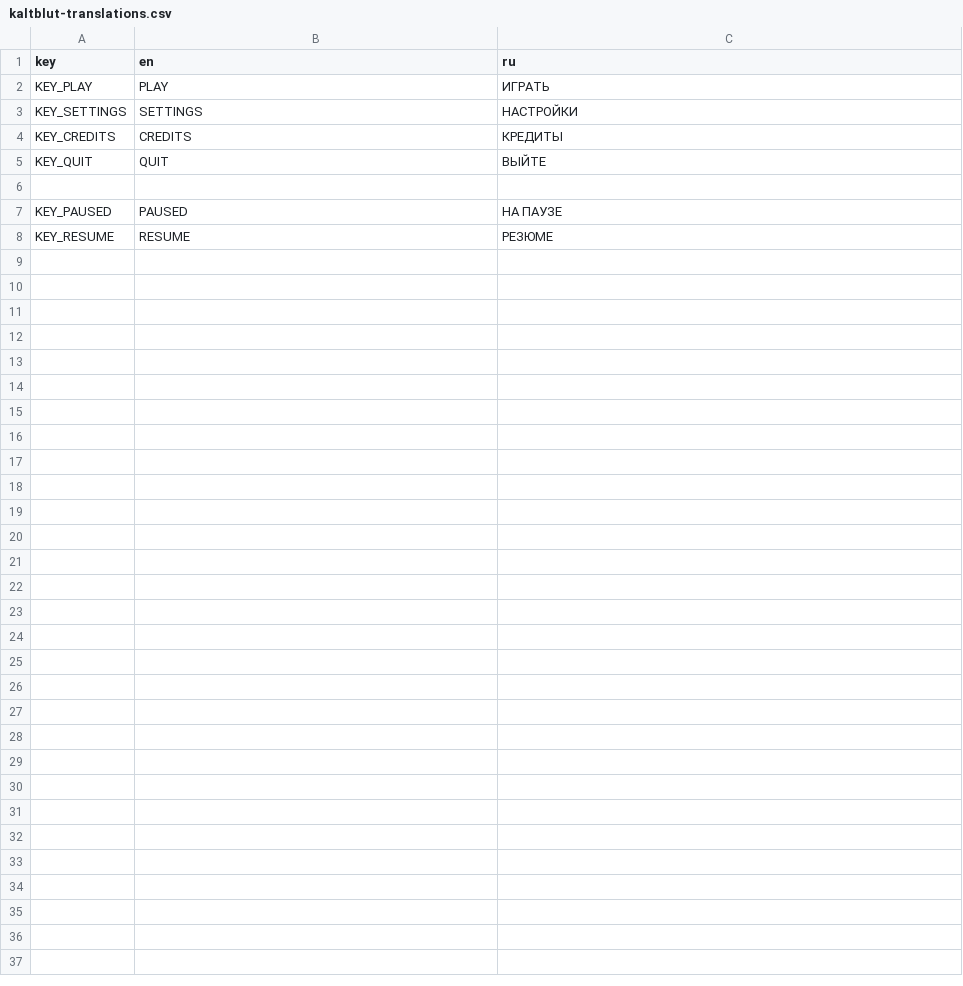
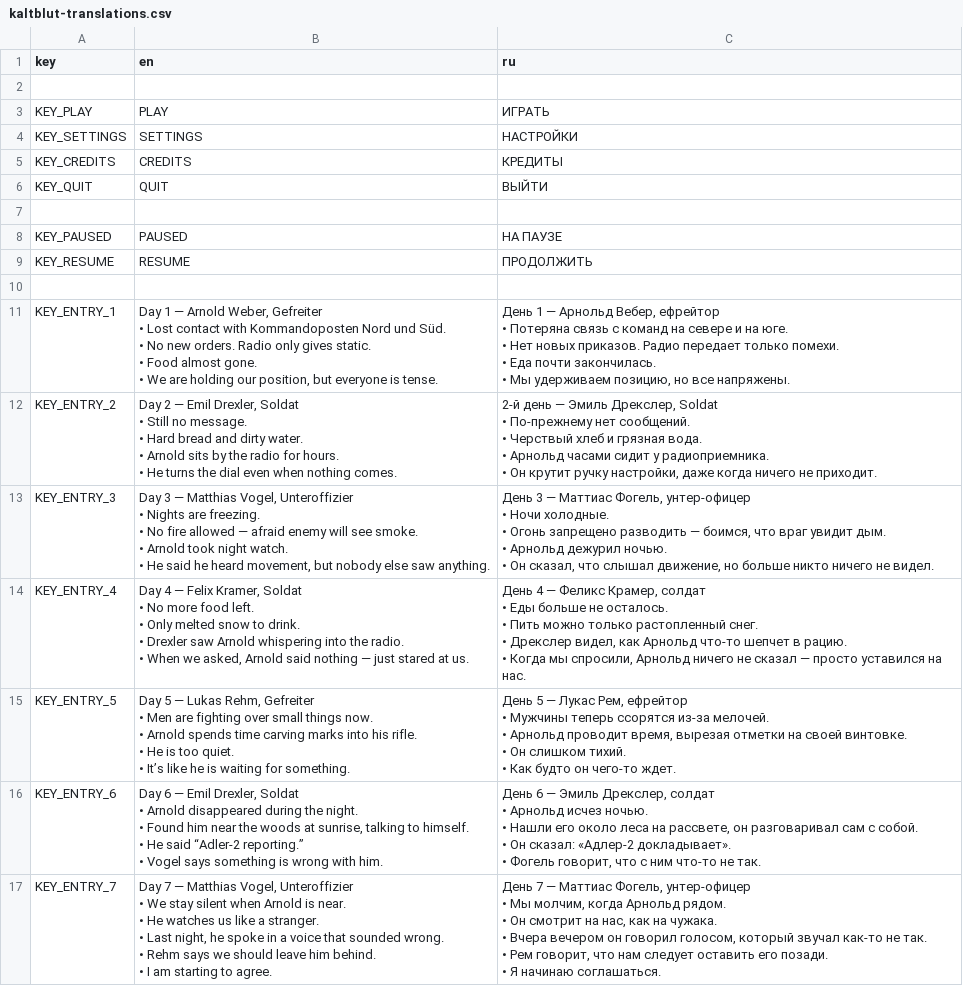
Before and after one commit to worghet/ICS4U___KALTBLUT, a CSV file: kaltblut/imports/languages/kaltblut-translations.csv, drawn as a sheet.

Commit message:
finished pause menu with page turning
starting on credits (even though i should do settings...)

```diff
--- a/kaltblut/imports/languages/kaltblut-translations.csv
+++ b/kaltblut/imports/languages/kaltblut-translations.csv
@@ -1,2 +1,3 @@
 key,en,ru
+,,
 KEY_PLAY,PLAY,ИГРАТЬ
@@ -4,5 +5,71 @@ KEY_SETTINGS,SETTINGS,НАСТРОЙКИ
 KEY_CREDITS,CREDITS,КРЕДИТЫ
-KEY_QUIT,QUIT,ВЫЙТЕ
+KEY_QUIT,QUIT,ВЫЙТИ
 ,,
 KEY_PAUSED,PAUSED,НА ПАУЗЕ
-KEY_RESUME,RESUME,РЕЗЮМЕ
+KEY_RESUME,RESUME,ПРОДОЛЖИТЬ
+,,
+KEY_ENTRY_1,"Day 1 — Arnold Weber, Gefreiter
+	•	Lost contact with Kommandoposten Nord und Süd.
+	•	No new orders. Radio only gives static.
+	•	Food almost gone.
+	•	We are holding our position, but everyone is tense.","День 1 — Арнольд Вебер, ефрейтор
+• Потеряна связь с команд на севере и на юге.
+• Нет новых приказов. Радио передает только помехи.
+• Еда почти закончилась.
+• Мы удерживаем позицию, но все напряжены."
+KEY_ENTRY_2,"Day 2 — Emil Drexler, Soldat
+	•	Still no message.
+	•	Hard bread and dirty water.
+	•	Arnold sits by the radio for hours.
+	•	He turns the dial even when nothing comes.","2-й день — Эмиль Дрекслер, Soldat
+• По-прежнему нет сообщений.
+• Черствый хлеб и грязная вода.
+• Арнольд часами сидит у радиоприемника.
+• Он крутит ручку настройки, даже когда ничего не приходит."
+KEY_ENTRY_3,"Day 3 — Matthias Vogel, Unteroffizier
+	•	Nights are freezing.
+	•	No fire allowed — afraid enemy will see smoke.
+	•	Arnold took night watch.
+	•	He said he heard movement, but nobody else saw anything.","День 3 — Маттиас Фогель, унтер-офицер
+• Ночи холодные.
+• Огонь запрещено разводить — боимся, что враг увидит дым.
+• Арнольд дежурил ночью.
+• Он сказал, что слышал движение, но больше никто ничего не видел."
+KEY_ENTRY_4,"Day 4 — Felix Kramer, Soldat
+	•	No more food left.
+	•	Only melted snow to drink.
+	•	Drexler saw Arnold whispering into the radio.
+	•	When we asked, Arnold said nothing — just stared at us.","День 4 — Феликс Крамер, солдат
+• Еды больше не осталось.
+• Пить можно только растопленный снег.
+• Дрекслер видел, как Арнольд что-то шепчет в рацию.
+• Когда мы спросили, Арнольд ничего не сказал — просто уставился на нас."
+KEY_ENTRY_5,"Day 5 — Lukas Rehm, Gefreiter
+	•	Men are fighting over small things now.
+	•	Arnold spends time carving marks into his rifle.
+	•	He is too quiet.
+	•	It’s like he is waiting for something.","День 5 — Лукас Рем, ефрейтор
+• Мужчины теперь ссорятся из-за мелочей.
+• Арнольд проводит время, вырезая отметки на своей винтовке.
+• Он слишком тихий.
+• Как будто он чего-то ждет."
+KEY_ENTRY_6,"Day 6 — Emil Drexler, Soldat
+	•	Arnold disappeared during the night.
+	•	Found him near the woods at sunrise, talking to himself.
+	•	He said “Adler-2 reporting.”
+	•	Vogel says something is wrong with him.","День 6 — Эмиль Дрекслер, солдат
+• Арнольд исчез ночью.
+• Нашли его около леса на рассвете, он разговаривал сам с собой.
+• Он сказал: «Адлер-2 докладывает».
+• Фогель говорит, что с ним что-то не так."
+KEY_ENTRY_7,"Day 7 — Matthias Vogel, Unteroffizier
+	•	We stay silent when Arnold is near.
+	•	He watches us like a stranger.
+	•	Last night, he spoke in a voice that sounded wrong.
+	•	Rehm says we should leave him behind.
+	•	I am starting to agree.","День 7 — Маттиас Фогель, унтер-офицер
+• Мы молчим, когда Арнольд рядом.
+• Он смотрит на нас, как на чужака.
+• Вчера вечером он говорил голосом, который звучал как-то не так.
+• Рем говорит, что нам следует оставить его позади.
+• Я начинаю соглашаться."
```
Also changed, not shown: 8 other files.
